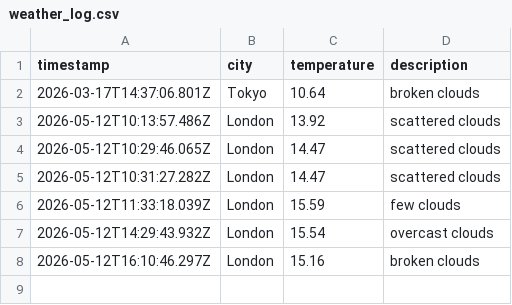
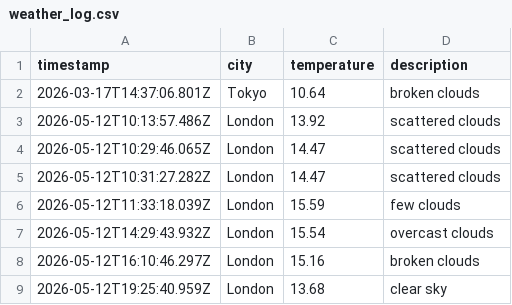
Before and after one commit to mgadhvi/Weather-app-js, a CSV file: data/weather_log.csv, drawn as a sheet; the diff names each change by its address in the sheet, - before the commit and + after, or states it on an @@ line.

```diff
--- a/data/weather_log.csv
+++ b/data/weather_log.csv
+row 9: 2026-05-12T19:25:40.959Z | London | 13.68 | clear sky
```
Also changed, not shown: 1 other file.
